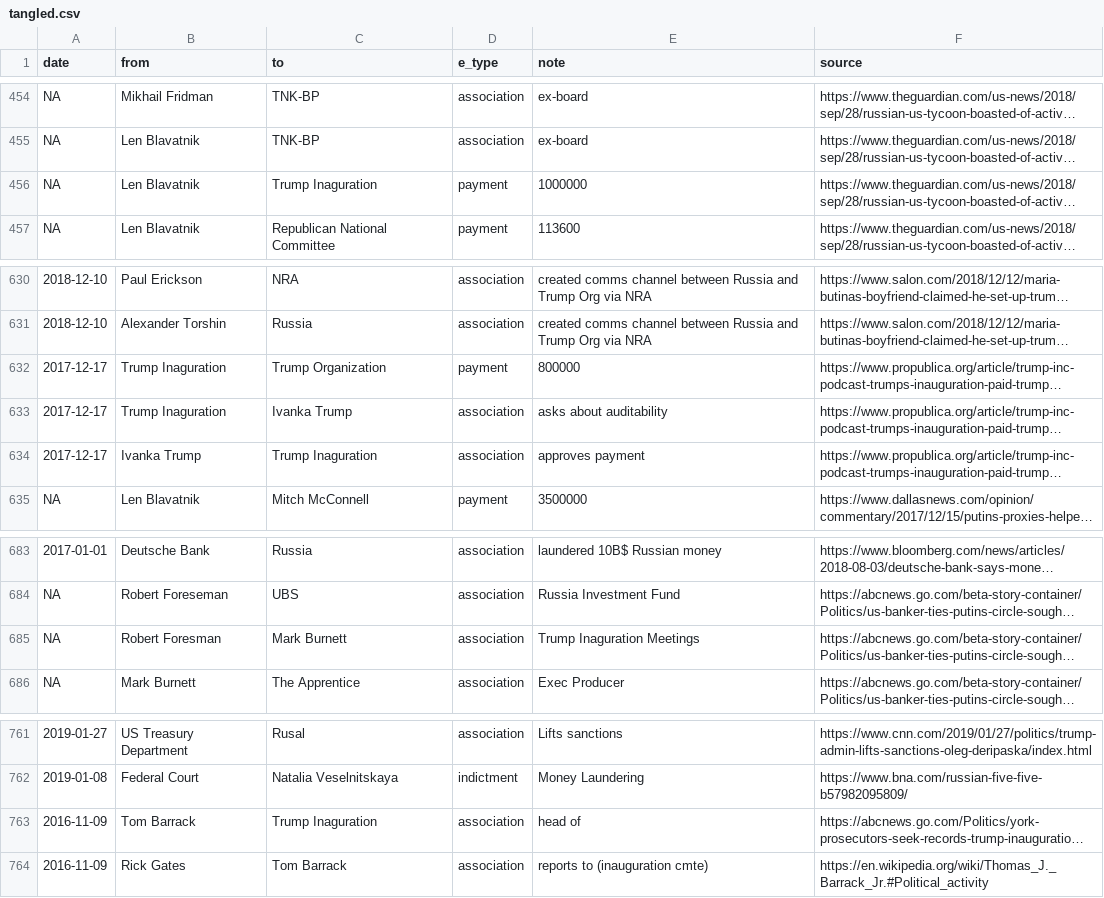
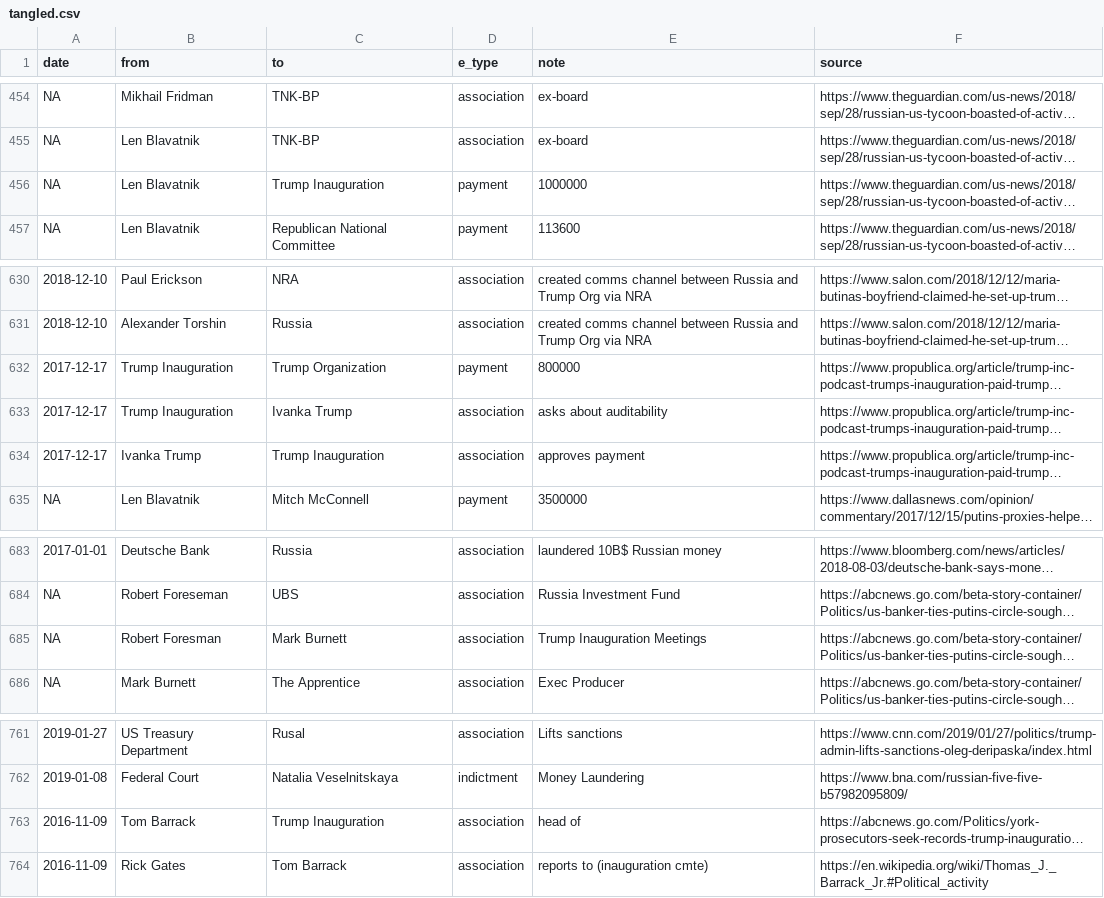
Before and after one commit to schnee/tangled, a CSV file: data/tangled.csv, drawn as a sheet; only a part is shown, gaps mark what is left out; long unchanged cells end in …; the diff covers the shown part only; the diff names each change by its address in the sheet, - before the commit and + after, or states it on an @@ line.

```diff
--- a/data/tangled.csv
+++ b/data/tangled.csv
-C456 (to): Trump Inaguration
+C456 (to): Trump Inauguration
-B632:B633 (from): Trump Inaguration
+B632:B633 (from): Trump Inauguration
-C634 (to): Trump Inaguration
+C634 (to): Trump Inauguration
-E685 (note): Trump Inaguration Meetings
+E685 (note): Trump Inauguration Meetings
-C763 (to): Trump Inaguration
+C763 (to): Trump Inauguration
```
Also changed, not shown: 6 added rows and 8 edited cells elsewhere in this file, 4 other files.
